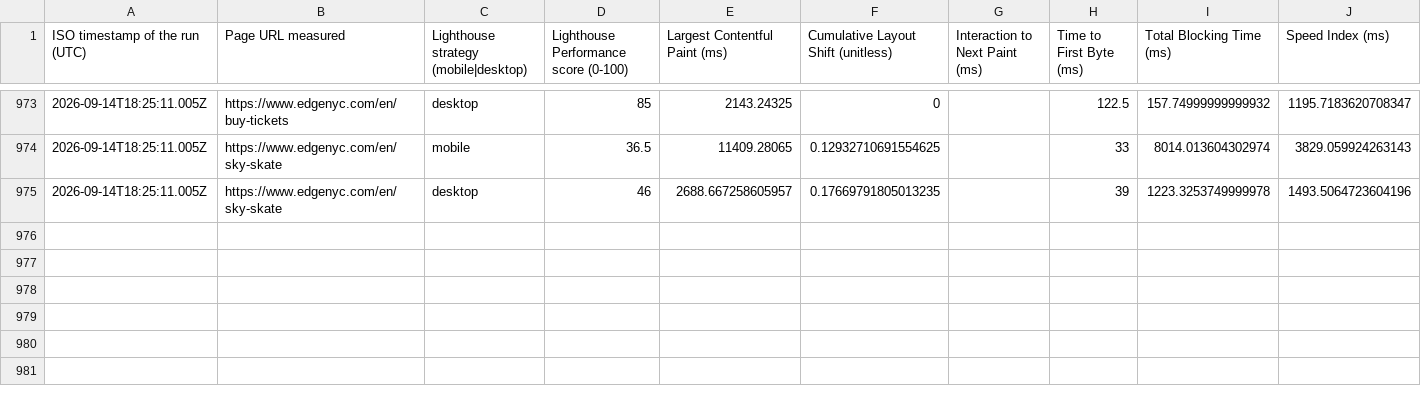
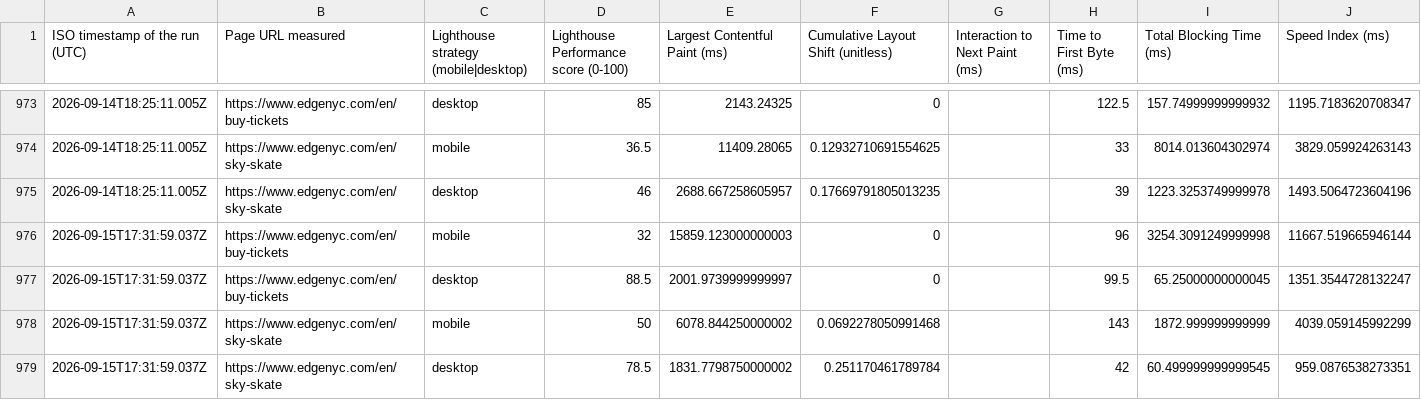
Before and after one commit to smitac90/edgenyc-performance, a CSV file: data/edgenyc-daily.csv, drawn as a sheet; only a part is shown, gaps mark what is left out; the diff names each change by its address in the sheet, - before the commit and + after, or states it on an @@ line.

```diff
--- a/data/edgenyc-daily.csv
+++ b/data/edgenyc-daily.csv
+row 976: 2026-09-15T17:31:59.037Z | https://www.edgenyc.com/en/buy-tickets | mobile | 32 | 15859.123000000003 | 0 |  | 96 | 3254.3091249999998 | 11667.519665946144
+row 977: 2026-09-15T17:31:59.037Z | https://www.edgenyc.com/en/buy-tickets | desktop | 88.5 | 2001.9739999999997 | 0 |  | 99.5 | 65.25000000000045 | 1351.3544728132247
+row 978: 2026-09-15T17:31:59.037Z | https://www.edgenyc.com/en/sky-skate | mobile | 50 | 6078.844250000002 | 0.0692278050991468 |  | 143 | 1872.999999999999 | 4039.059145992299
+row 979: 2026-09-15T17:31:59.037Z | https://www.edgenyc.com/en/sky-skate | desktop | 78.5 | 1831.7798750000002 | 0.251170461789784 |  | 42 | 60.499999999999545 | 959.0876538273351
```
Also changed, not shown: 1 other file.
